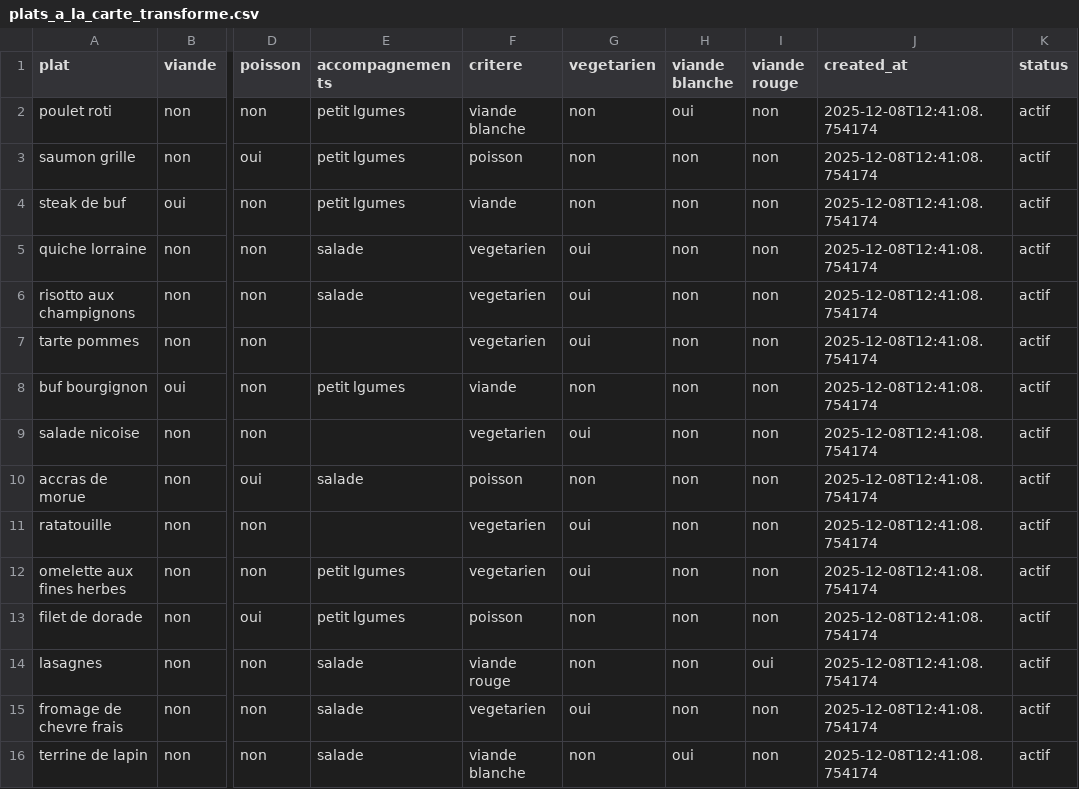
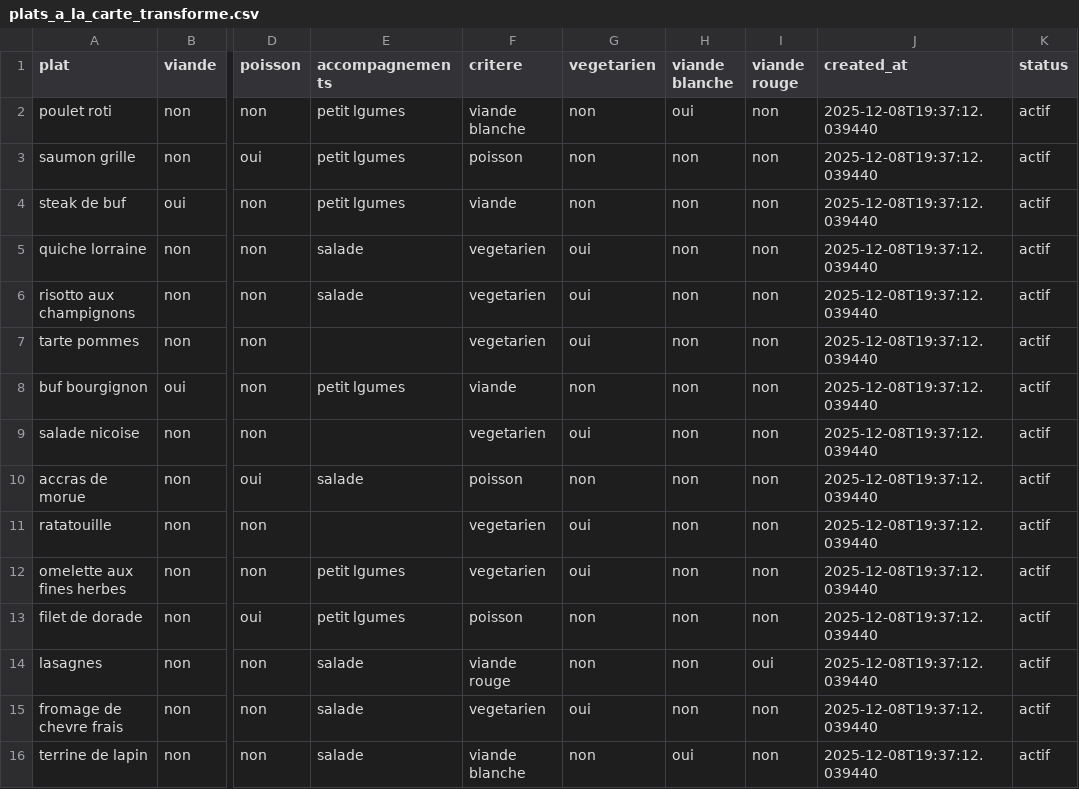
Before and after one commit to lucasHENNEUSE/Luminotech, a CSV file: plats_a_la_carte_transforme.csv, drawn as a sheet; only a part is shown, gaps mark what is left out; the diff names each change by its address in the sheet, - before the commit and + after, or states it on an @@ line.

```diff
--- a/plats_a_la_carte_transforme.csv
+++ b/plats_a_la_carte_transforme.csv
-J2:J16 (created_at): 2025-12-08T12:41:08.754174
+J2:J16 (created_at): 2025-12-08T19:37:12.039440
```
Also changed, not shown: 6 other files.
